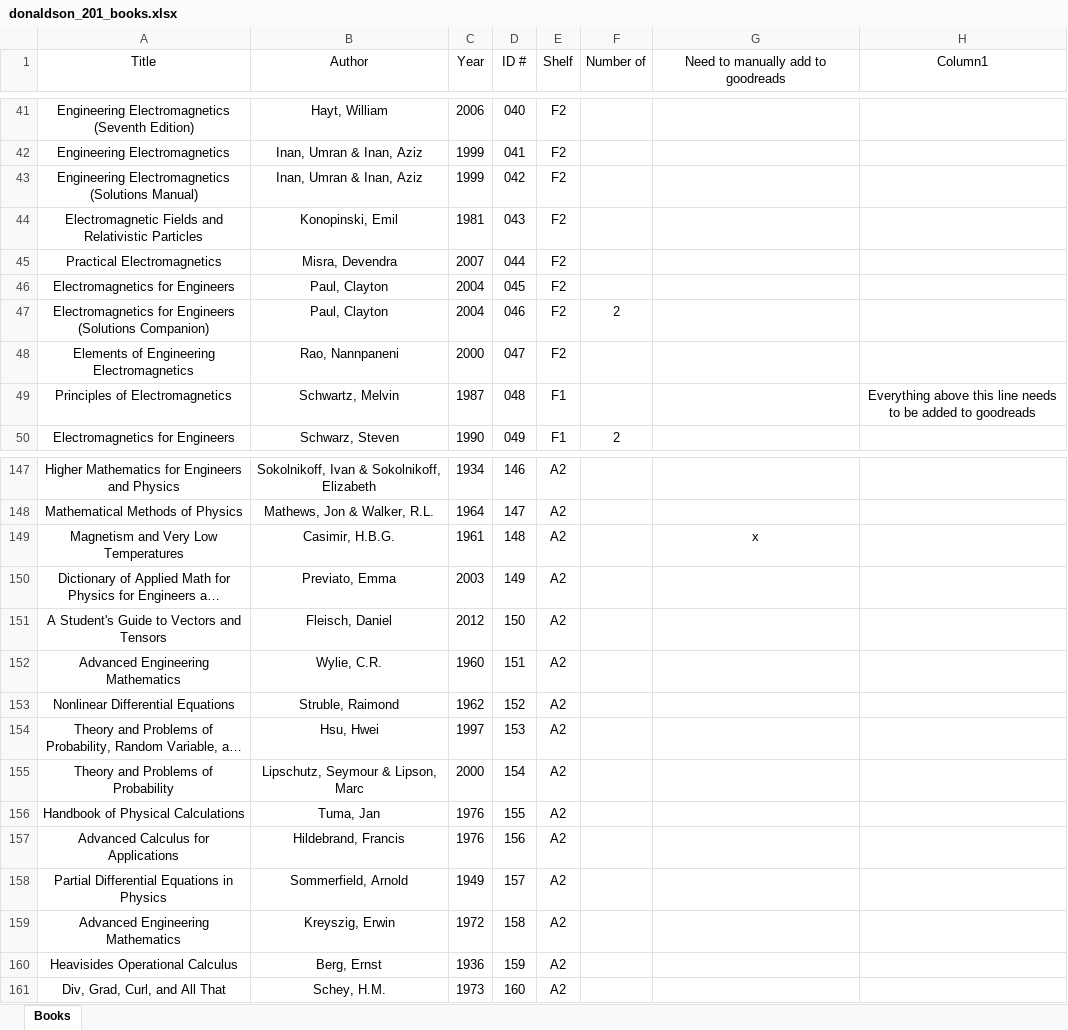
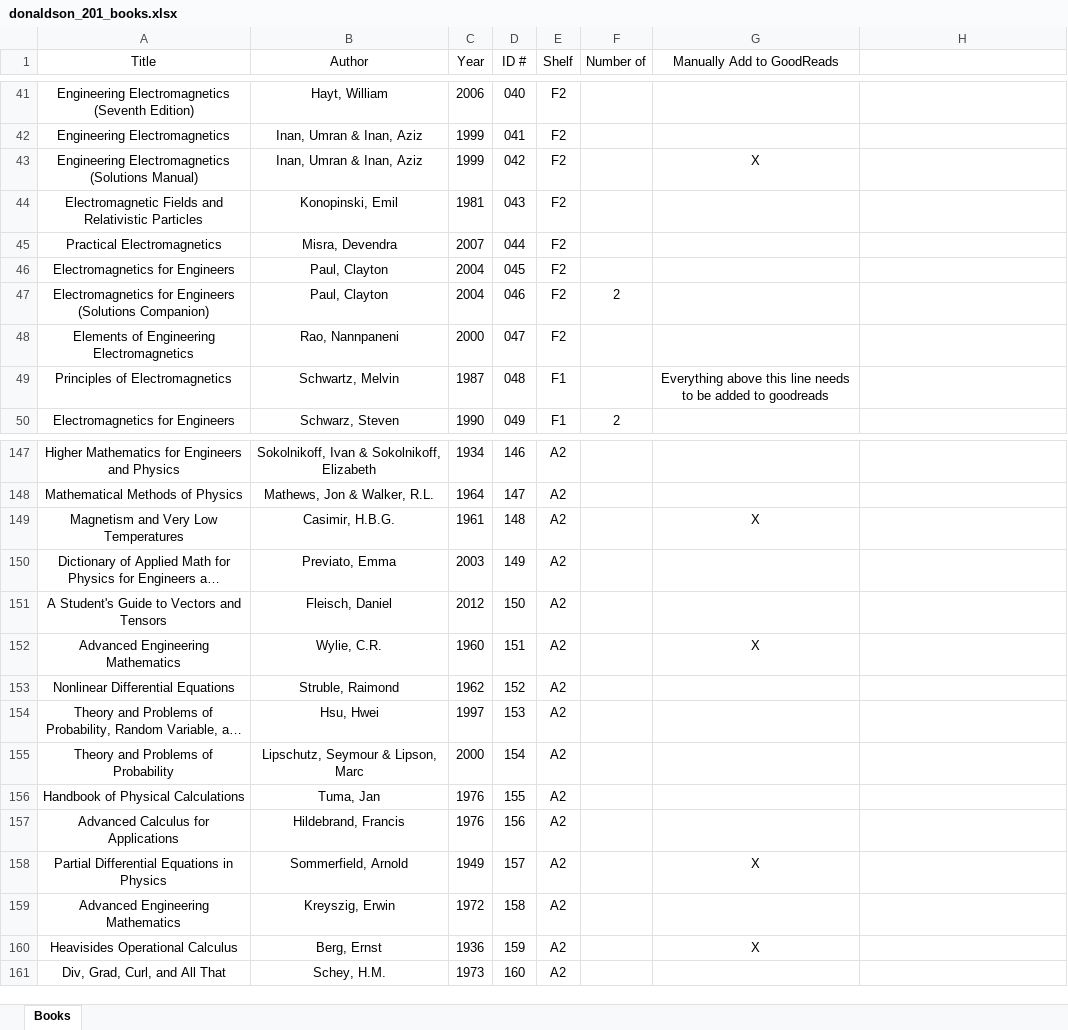
Before and after one commit to colin-morris-cbu/ieee_transactions, an Excel workbook: donaldson_201_books.xlsx, sheet Books, drawn as a sheet; only a part is shown, gaps mark what is left out; long unchanged cells end in …; values as stored, in another font and other column widths than the file's, no borders; table styles not drawn; the diff covers the shown part only; the diff names each change by its address in the sheet, - before the commit and + after, or states it on an @@ line.

```diff
--- a/donaldson_201_books.xlsx (sheet Books)
+++ b/donaldson_201_books.xlsx (sheet Books)
-G1: Need to manually add to goodreads
+G1: Manually Add to GoodReads
-H1: Column1
+H1: (empty)
-G43 (Manually Add to GoodReads): (empty)
+G43 (Manually Add to GoodReads): X
-G49 (Manually Add to GoodReads): (empty)
+G49 (Manually Add to GoodReads): Everything above this line needs to be added to goodreads
-H49: Everything above this line needs to be added to goodreads
+H49: (empty)
-G149 (Manually Add to GoodReads): x
+G149 (Manually Add to GoodReads): X
-G152 (Manually Add to GoodReads): (empty)
+G152 (Manually Add to GoodReads): X
-G158 (Manually Add to GoodReads): (empty)
+G158 (Manually Add to GoodReads): X
-G160 (Manually Add to GoodReads): (empty)
+G160 (Manually Add to GoodReads): X
```
Also changed, not shown: 8 edited cells elsewhere in this sheet.
